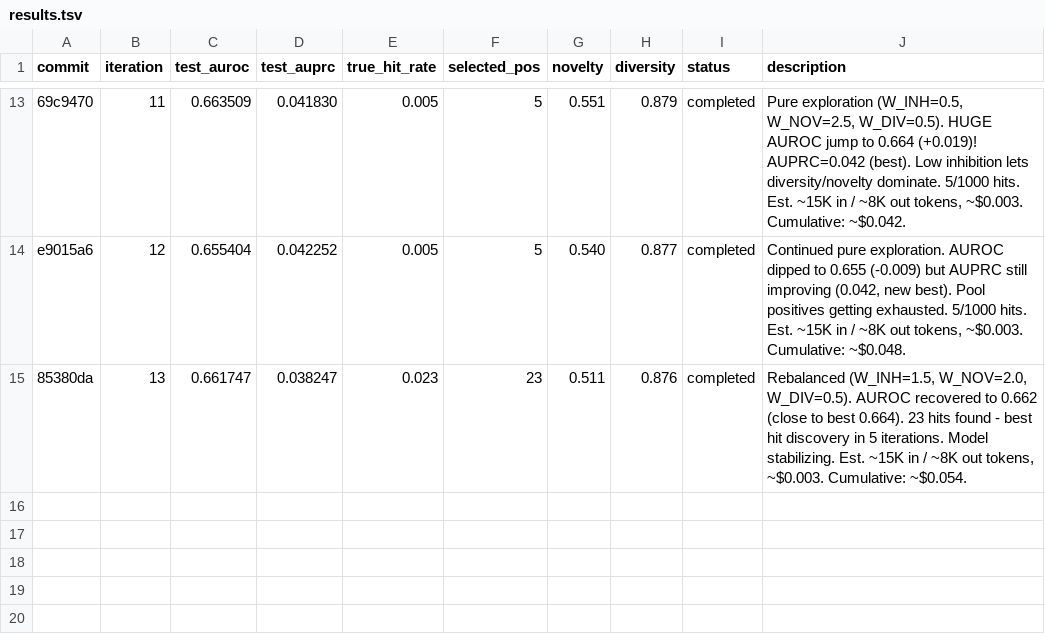
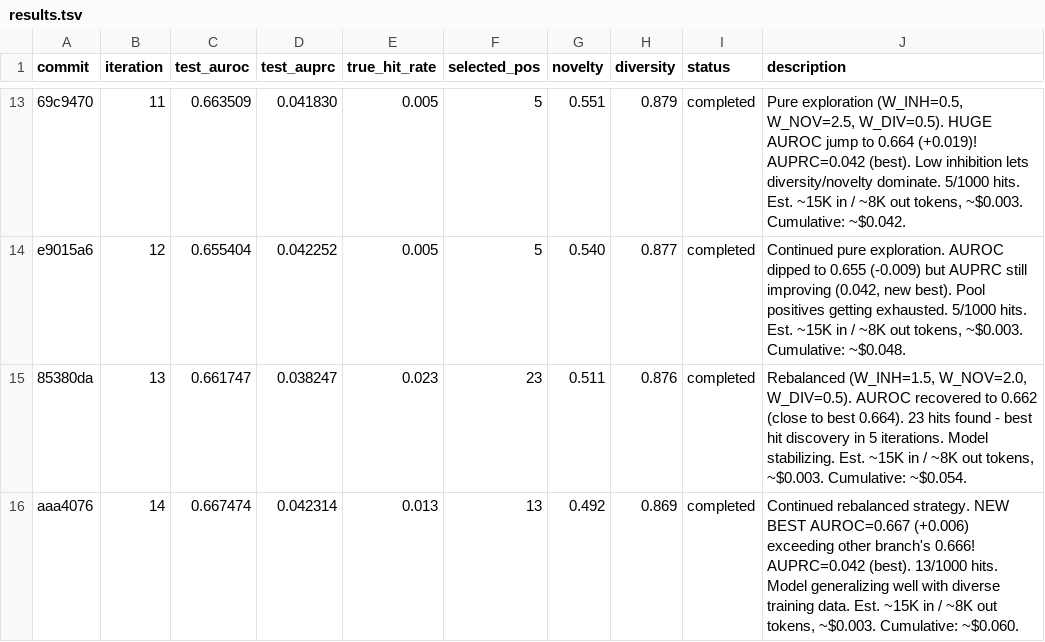
Before and after one commit to aryanshaik/agent_active_learning, a TSV file: results.tsv, drawn as a sheet; only a part is shown, gaps mark what is left out.

Commit message:
iter15: continue winning strategy (W_INH=1.5, W_NOV=2.0, W_DIV=0.5). AUROC 0.667 new best, exceeding other branch's FINAL 0.666. Push to see ceiling. Est. ~15K in / ~8K out tokens, ~/bin/bash.003. Cumulative: ~/bin/bash.063.

```diff
--- a/results.tsv
+++ b/results.tsv
@@ -15 +15,2 @@ e9015a6	12	0.655404	0.042252	0.005	5	0.540	0.877	completed	Continued pure explor
 85380da	13	0.661747	0.038247	0.023	23	0.511	0.876	completed	Rebalanced (W_INH=1.5, W_NOV=2.0, W_DIV=0.5). AUROC recovered to 0.662 (close to best 0.664). 23 hits found - best hit discovery in 5 iterations. Model stabilizing. Est. ~15K in / ~8K out tokens, ~$0.003. Cumulative: ~$0.054.
+aaa4076	14	0.667474	0.042314	0.013	13	0.492	0.869	completed	Continued rebalanced strategy. NEW BEST AUROC=0.667 (+0.006) exceeding other branch's 0.666! AUPRC=0.042 (best). 13/1000 hits. Model generalizing well with diverse training data. Est. ~15K in / ~8K out tokens, ~$0.003. Cumulative: ~$0.060.
```
Also changed, not shown: 2 other files.
